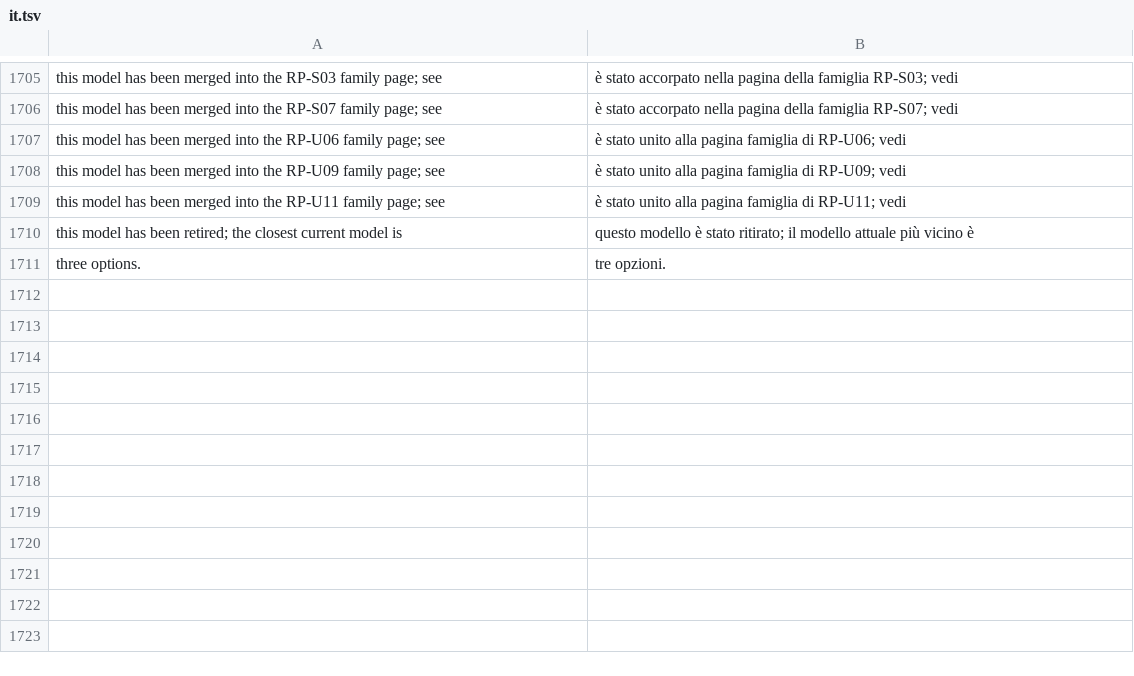
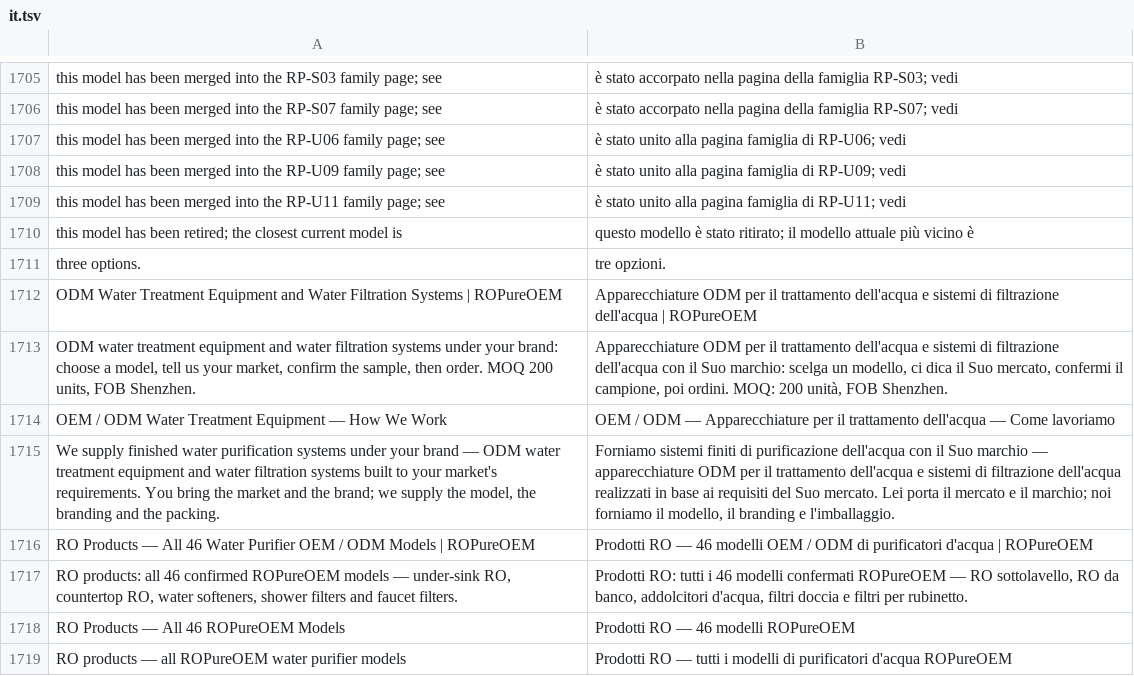
Before and after one commit to ropureoem/ropureoem, a TSV file: scripts/i18n/it.tsv, drawn as a sheet; only a part is shown, gaps mark what is left out; the diff names each change by its address in the sheet, - before the commit and + after, or states it on an @@ line.

```diff
--- a/scripts/i18n/it.tsv
+++ b/scripts/i18n/it.tsv
+row 1712: ODM Water Treatment Equipment and Water Filtration Systems | ROPureOEM | Apparecchiature ODM per il trattamento dell'acqua e sistemi di filtrazione dell'acqua | ROPureOEM
+row 1713: ODM water treatment equipment and water filtration systems under your brand: choose a model, tell us your market, confirm the sample, then order. MOQ 200 units, FOB Shenzhen. | Apparecchiature ODM per il trattamento dell'acqua e sistemi di filtrazione dell'acqua con il Suo marchio: scelga un modello, ci dica il Suo mercato, confermi il campione, poi ordini. MOQ: 200 unità, FOB Shenzhen.
+row 1714: OEM / ODM Water Treatment Equipment — How We Work | OEM / ODM — Apparecchiature per il trattamento dell'acqua — Come lavoriamo
+row 1715: We supply finished water purification systems under your brand — ODM water treatment equipment and water filtration systems built to your market's requirements. You bring the market and the brand; we supply the model, the branding and the packing. | Forniamo sistemi finiti di purificazione dell'acqua con il Suo marchio — apparecchiature ODM per il trattamento dell'acqua e sistemi di filtrazione dell'acqua realizzati in base ai requisiti del Suo mercato. Lei porta il mercato e il marchio; noi forniamo il modello, il branding e l'imballaggio.
+row 1716: RO Products — All 46 Water Purifier OEM / ODM Models | ROPureOEM | Prodotti RO — 46 modelli OEM / ODM di purificatori d'acqua | ROPureOEM
+row 1717: RO products: all 46 confirmed ROPureOEM models — under-sink RO, countertop RO, water softeners, shower filters and faucet filters. | Prodotti RO: tutti i 46 modelli confermati ROPureOEM — RO sottolavello, RO da banco, addolcitori d'acqua, filtri doccia e filtri per rubinetto.
+row 1718: RO Products — All 46 ROPureOEM Models | Prodotti RO — 46 modelli ROPureOEM
+row 1719: RO products — all ROPureOEM water purifier models | Prodotti RO — tutti i modelli di purificatori d'acqua ROPureOEM
```
Also changed, not shown: scripts/i18n/ar.tsv, scripts/i18n/fr.tsv, 27 other files.
